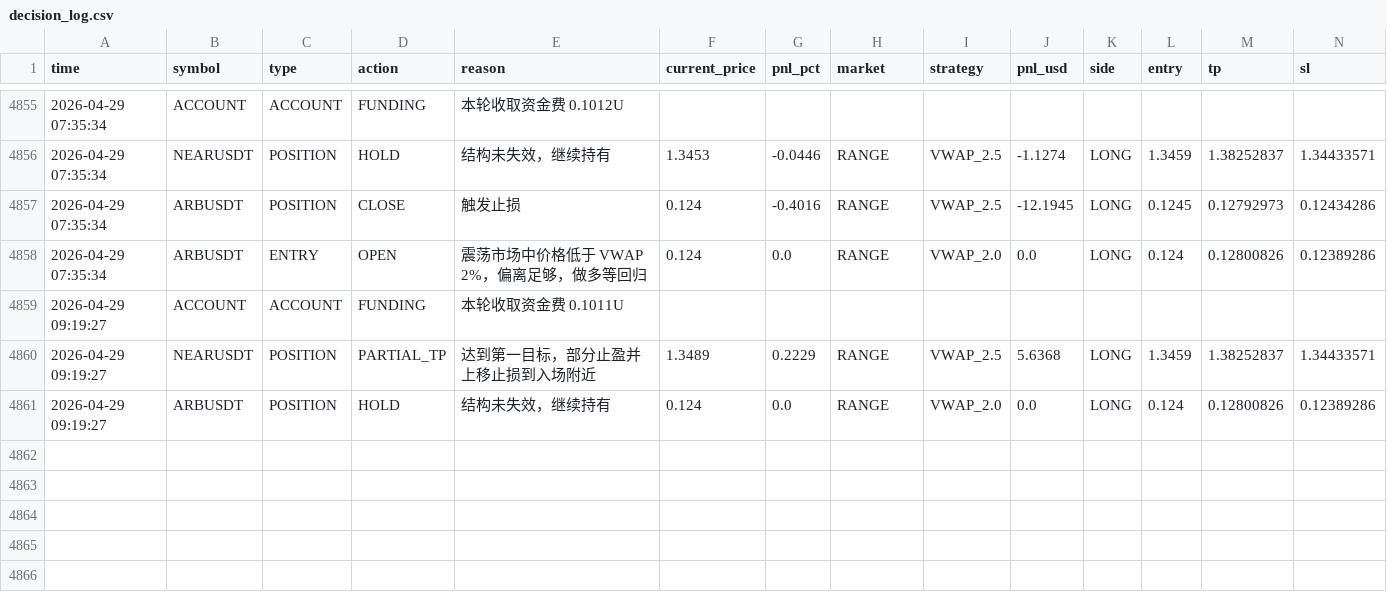
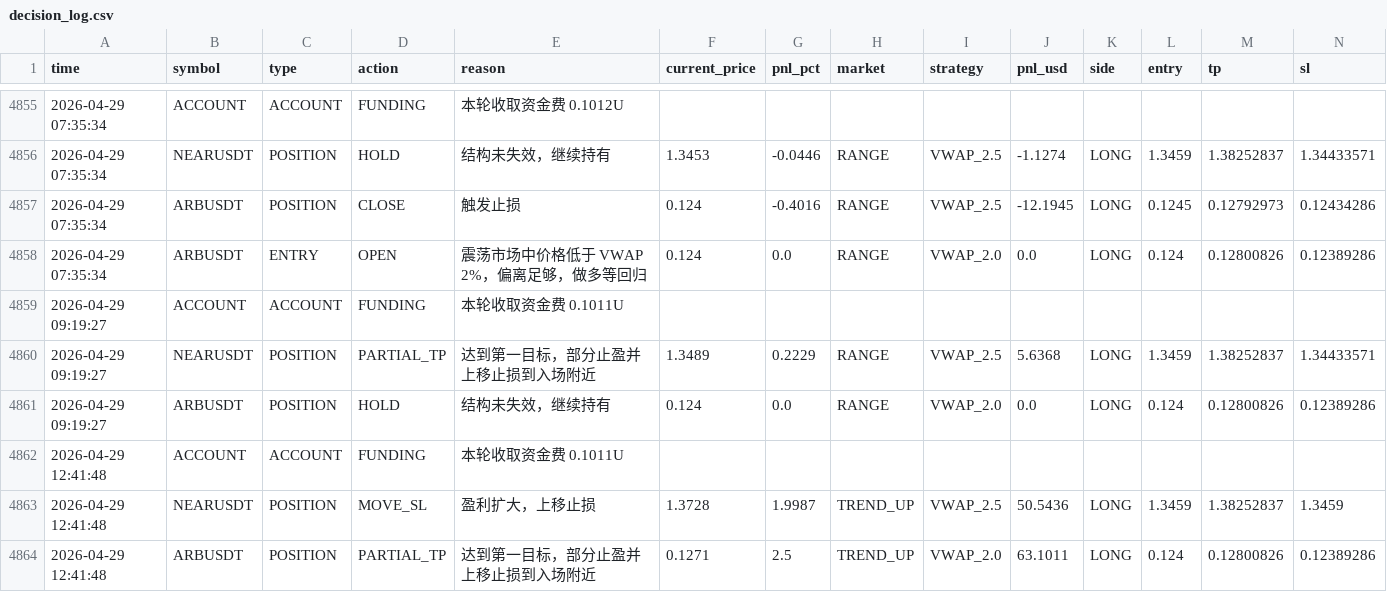
Before and after one commit to jihong0726/Back-Test, a CSV file: reports/decision_log.csv, drawn as a sheet; only a part is shown, gaps mark what is left out; rows hold the shown columns only; the diff names each change by its address in the sheet, - before the commit and + after, or states it on an @@ line.

```diff
--- a/reports/decision_log.csv
+++ b/reports/decision_log.csv
+row 4862: 2026-04-29 12:41:48 | ACCOUNT | ACCOUNT | FUNDING | 本轮收取资金费 0.1011U
+row 4863: 2026-04-29 12:41:48 | NEARUSDT | POSITION | MOVE_SL | 盈利扩大，上移止损 | 1.3728 | 1.9987 | TREND_UP | VWAP_2.5 | 50.5436 | LONG | 1.3459 | 1.38252837 | 1.3459
+row 4864: 2026-04-29 12:41:48 | ARBUSDT | POSITION | PARTIAL_TP | 达到第一目标，部分止盈并上移止损到入场附近 | 0.1271 | 2.5 | TREND_UP | VWAP_2.0 | 63.1011 | LONG | 0.124 | 0.12800826 | 0.12389286
```
Also changed, not shown: 4 other files.
